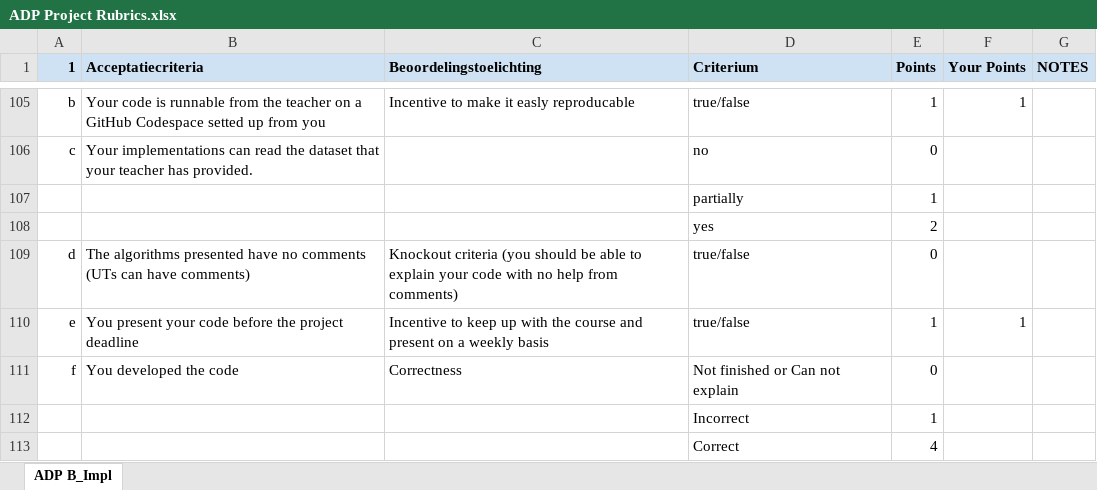
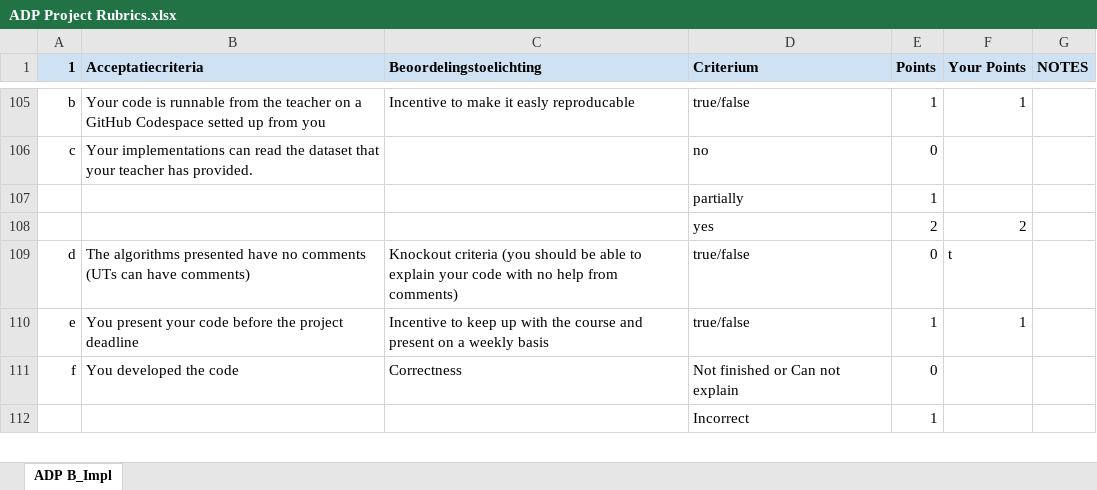
Before and after one commit to RoyvanEmpel/ADP, an Excel workbook: ADP Project Rubrics.xlsx, sheet ADP B_Impl, drawn as a sheet; only a part is shown, gaps mark what is left out; values as stored, in another font and other column widths than the file's, no borders; removed rows and columns are numbered as before the commit, all else as after; the diff covers the shown part only; the diff names each change by its address in the sheet, - before the commit and + after, or states it on an @@ line.

Commit message:
updated rubrix

```diff
--- a/ADP Project Rubrics.xlsx (sheet ADP B_Impl)
+++ b/ADP Project Rubrics.xlsx (sheet ADP B_Impl)
-row 108:  |  |  | yes | 2
-row 109: d | The algorithms presented have no comments (UTs can have comments) | Knockout criteria (you should be able to explain your code with no help from comments) | true/false | 0
+row 108:  |  |  | yes | 2 | 2
+row 109: d | The algorithms presented have no comments (UTs can have comments) | Knockout criteria (you should be able to explain your code with no help from comments) | true/false | 0 | t
-row 113:  |  |  | Correct | 4
```
Also changed, not shown: 7 added rows, 6 removed rows and 4 edited cells elsewhere in this sheet.
